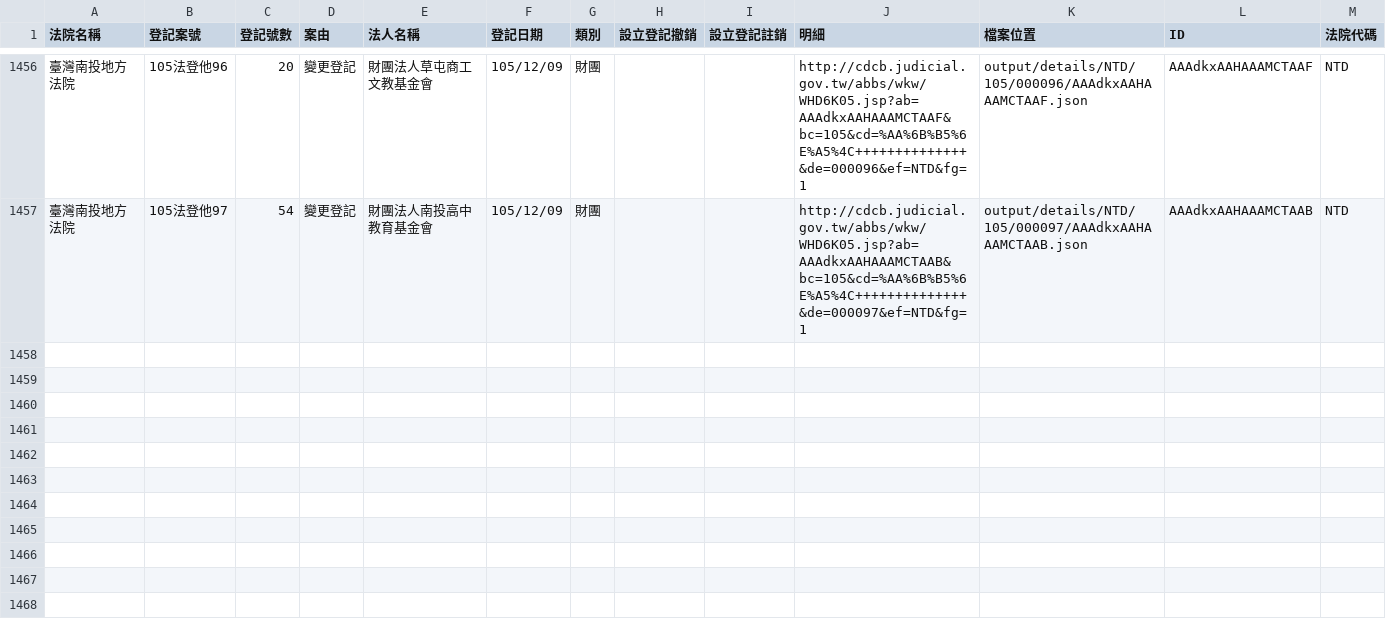
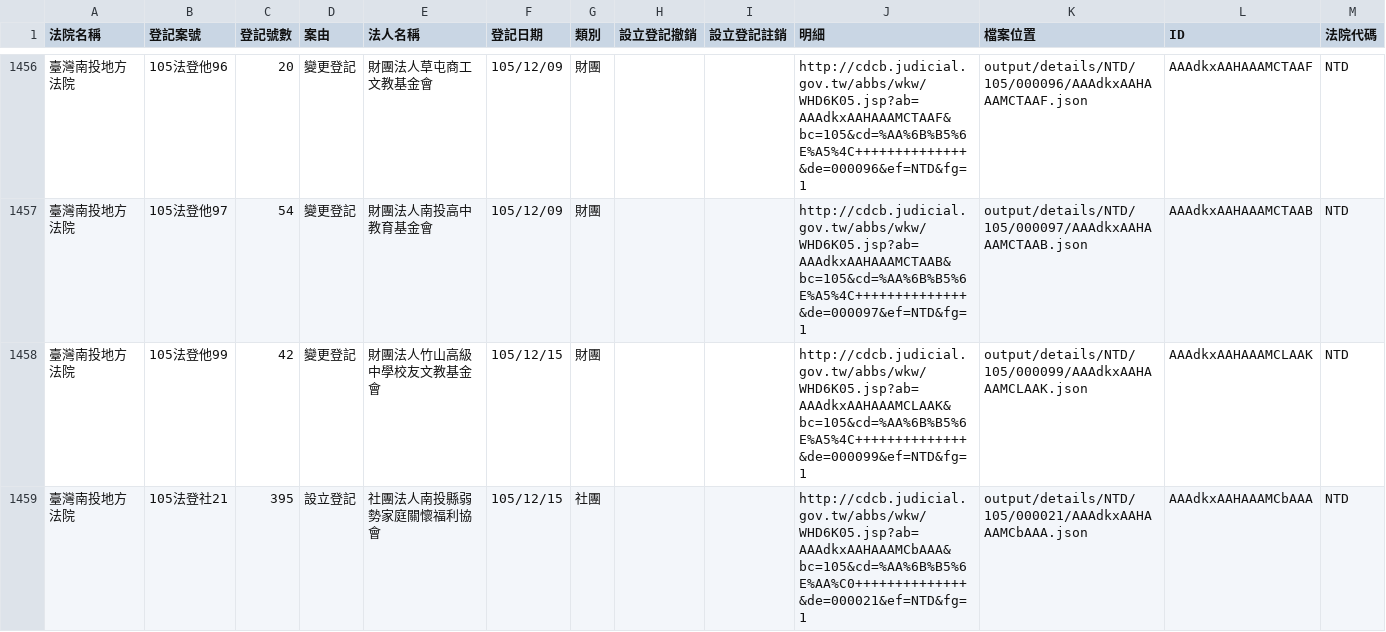
Before and after one commit to longhsiung/foundationtw, a CSV file: output/lists/NTD.csv, drawn as a sheet; only a part is shown, gaps mark what is left out; the diff names each change by its address in the sheet, - before the commit and + after, or states it on an @@ line.

Commit message:
update datasets @ 2016-12-16 02:00:01

```diff
--- a/output/lists/NTD.csv
+++ b/output/lists/NTD.csv
+row 1458: 臺灣南投地方法院 | 105法登他99 | 42 | 變更登記 | 財團法人竹山高級中學校友文教基金會 | 105/12/15 | 財團 |  |  | http://cdcb.judicial.gov.tw/abbs/wkw/WHD6K05.jsp?ab=AAAdkxAAHAAAMCLAAK&bc=105&cd=%AA%6B%B5%6E%A5%4C++++++++++++++&de=000099&ef=NTD&fg=1 | output/details/NTD/105/000099/AAAdkxAAHAAAMCLAAK.json | AAAdkxAAHAAAMCLAAK | NTD
+row 1459: 臺灣南投地方法院 | 105法登社21 | 395 | 設立登記 | 社團法人南投縣弱勢家庭關懷福利協會 | 105/12/15 | 社團 |  |  | http://cdcb.judicial.gov.tw/abbs/wkw/WHD6K05.jsp?ab=AAAdkxAAHAAAMCbAAA&bc=105&cd=%AA%6B%B5%6E%AA%C0++++++++++++++&de=000021&ef=NTD&fg=1 | output/details/NTD/105/000021/AAAdkxAAHAAAMCbAAA.json | AAAdkxAAHAAAMCbAAA | NTD
```
Also changed, not shown: output/lists/CHD.csv, output/lists/CTD.csv, 42 other files.
